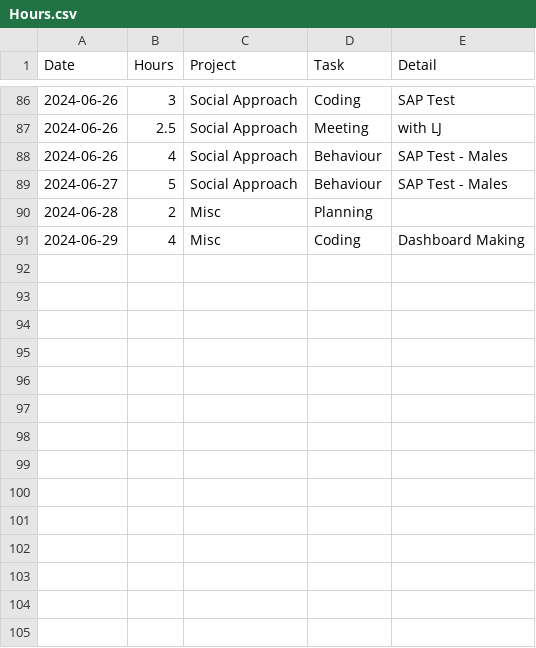
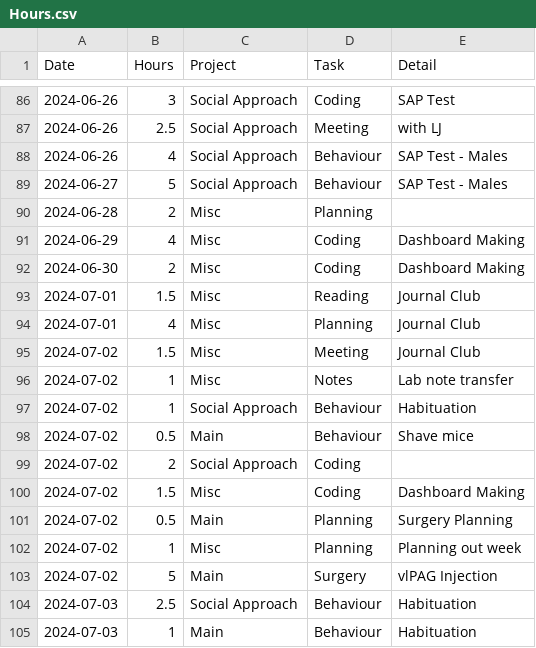
Before and after one commit to Hiro-The-Great/Lab-Hours, a CSV file: Hours.csv, drawn as a sheet; only a part is shown, gaps mark what is left out.

```diff
--- a/Hours.csv
+++ b/Hours.csv
@@ -91 +91,15 @@
 2024-06-29,4,Misc,Coding,Dashboard Making
+2024-06-30,2,Misc,Coding,Dashboard Making
+2024-07-01,1.5,Misc,Reading,Journal Club
+2024-07-01,4,Misc,Planning,Journal Club
+2024-07-02,1.5,Misc,Meeting,Journal Club
+2024-07-02,1,Misc,Notes,Lab note transfer
+2024-07-02,1,Social Approach,Behaviour,Habituation
+2024-07-02,0.5,Main,Behaviour,Shave mice
+2024-07-02,2,Social Approach,Coding,
+2024-07-02,1.5,Misc,Coding,Dashboard Making
+2024-07-02,0.5,Main,Planning,Surgery Planning
+2024-07-02,1,Misc,Planning,Planning out week
+2024-07-02,5,Main,Surgery,vlPAG Injection
+2024-07-03,2.5,Social Approach,Behaviour,Habituation
+2024-07-03,1,Main,Behaviour,Habituation
```
Also changed, not shown: 1 other file.
